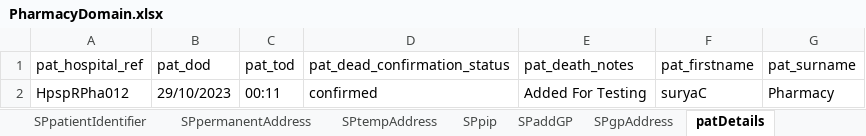
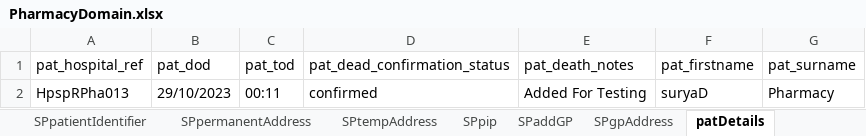
Before and after one commit to manojvyavahare27/ReleaseC4Automation, an Excel workbook: ExcelFiles/PharmacyDomain.xlsx, sheet patDetails, drawn as a sheet; values as stored, in another font and other column widths than the file's, no borders; the diff names each change by its address in the sheet, - before the commit and + after, or states it on an @@ line.

```diff
--- a/ExcelFiles/PharmacyDomain.xlsx (sheet patDetails)
+++ b/ExcelFiles/PharmacyDomain.xlsx (sheet patDetails)
-A2 (pat_hospital_ref): HpspRPha012
+A2 (pat_hospital_ref): HpspRPha013
-F2 (pat_firstname): suryaC
+F2 (pat_firstname): suryaD
```
Also changed, not shown: sheet addPatient, sheet patientIdentifier, sheet editPatient, ExcelFiles/AppointmentDomain.xlsx, 4 other files.
